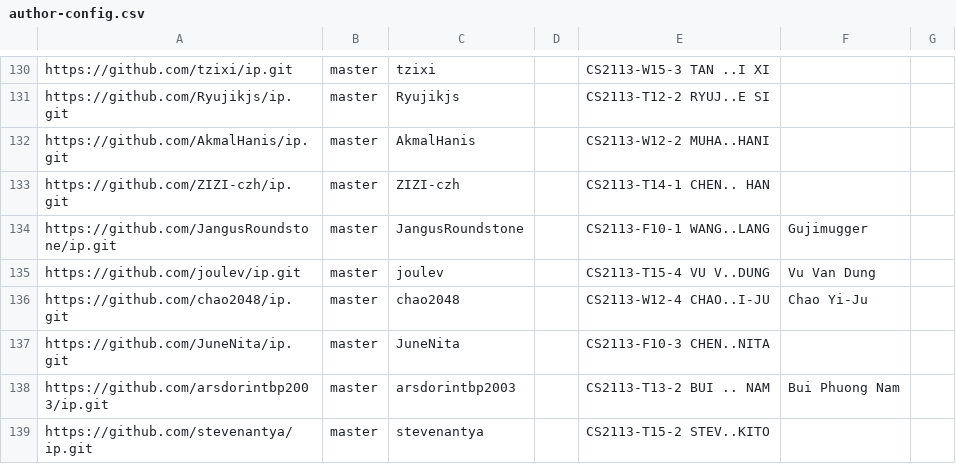
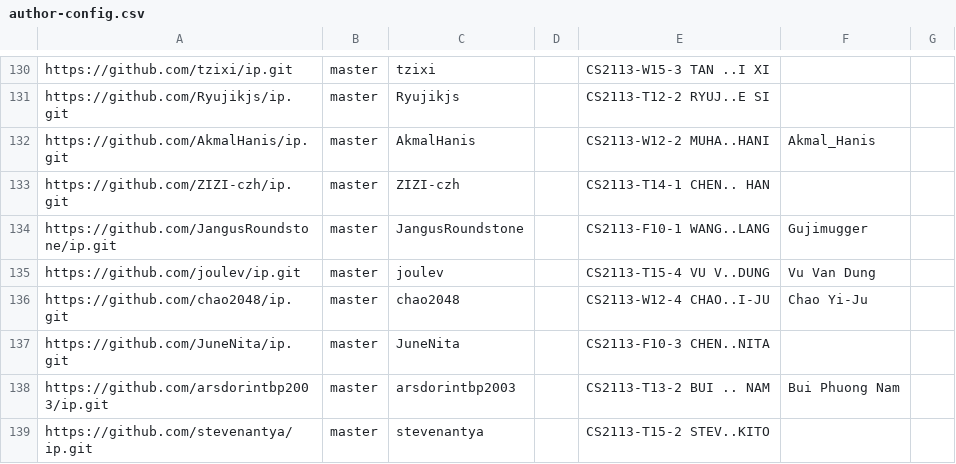
Before and after one commit to nus-cs2113-AY2223S2/ip-dashboard, a CSV file: configs/author-config.csv, drawn as a sheet; only a part is shown, gaps mark what is left out.

Commit message:
Update configs

```diff
--- a/configs/author-config.csv
+++ b/configs/author-config.csv
@@ -131,3 +131,3 @@ https://github.com/tzixi/ip.git,master,tzixi,,CS2113-W15-3 TAN ..I XI,,
 https://github.com/Ryujikjs/ip.git,master,Ryujikjs,,CS2113-T12-2 RYUJ..E SI,,
-https://github.com/AkmalHanis/ip.git,master,AkmalHanis,,CS2113-W12-2 MUHA..HANI,,
+https://github.com/AkmalHanis/ip.git,master,AkmalHanis,,CS2113-W12-2 MUHA..HANI,Akmal_Hanis,
 https://github.com/ZIZI-czh/ip.git,master,ZIZI-czh,,CS2113-T14-1 CHEN.. HAN,,
```
